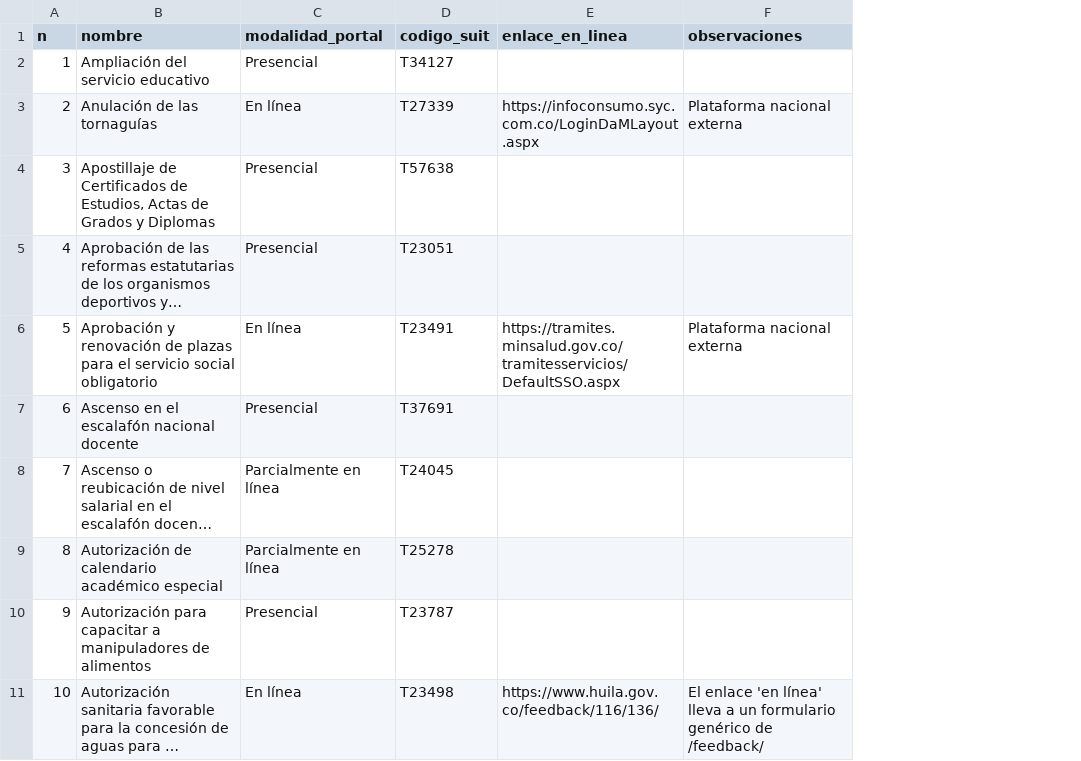
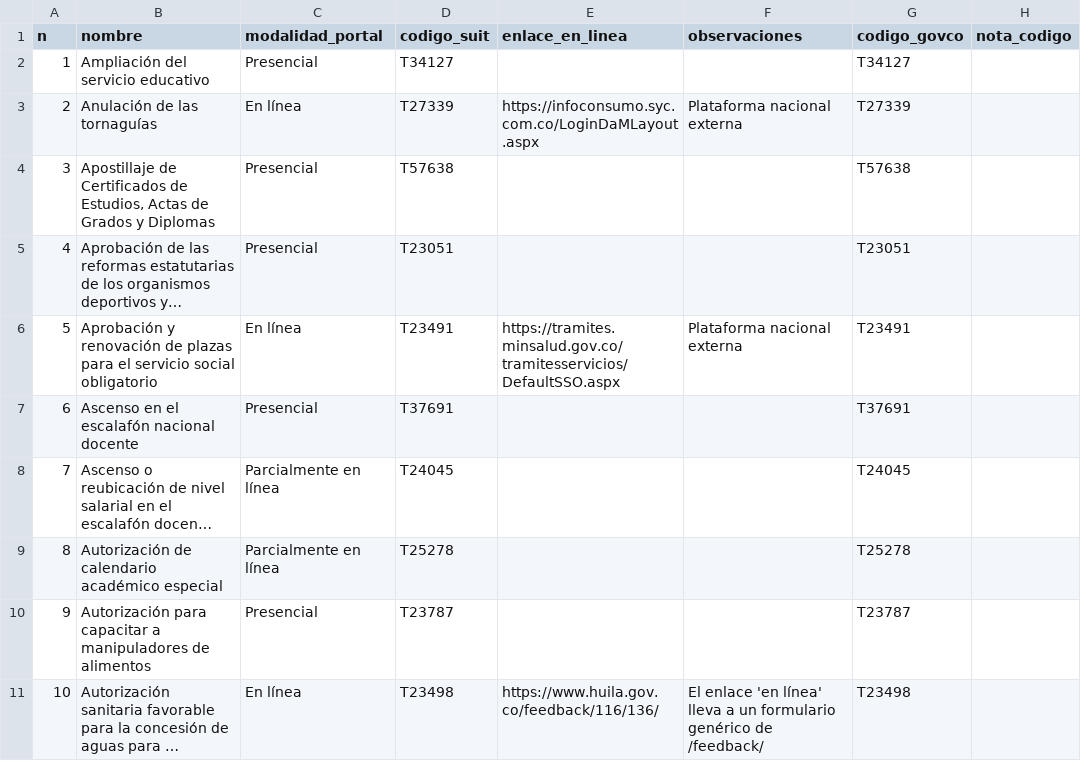
Before and after one commit to SRR967/investigacion_gobernacion, a CSV file: datos/catalogo_portal_2026-10-18.csv, drawn as a sheet; only a part is shown; long unchanged cells end in …; the diff names each change by its address in the sheet, - before the commit and + after, or states it on an @@ line.

```diff
--- a/datos/catalogo_portal_2026-10-18.csv
+++ b/datos/catalogo_portal_2026-10-18.csv
+column G (codigo_govco), rows 2-11: T34127 | T27339 | T57638 | T23051 | T23491 | T37691 | T24045 | T25278 | T23787 | T23498
+column H (nota_codigo), empty
```
Also changed, not shown: 10 other files.
